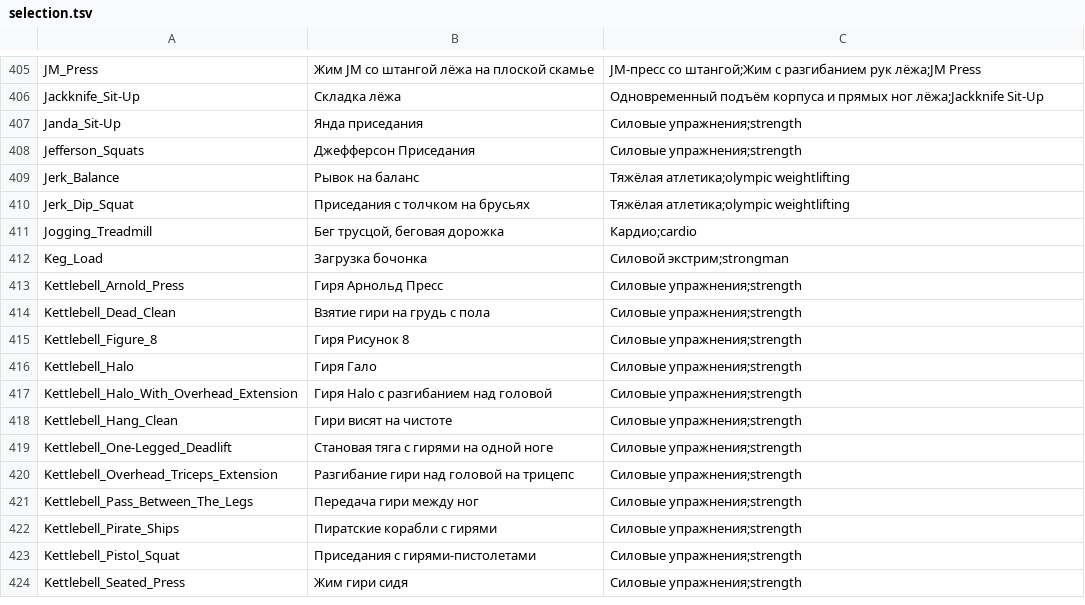
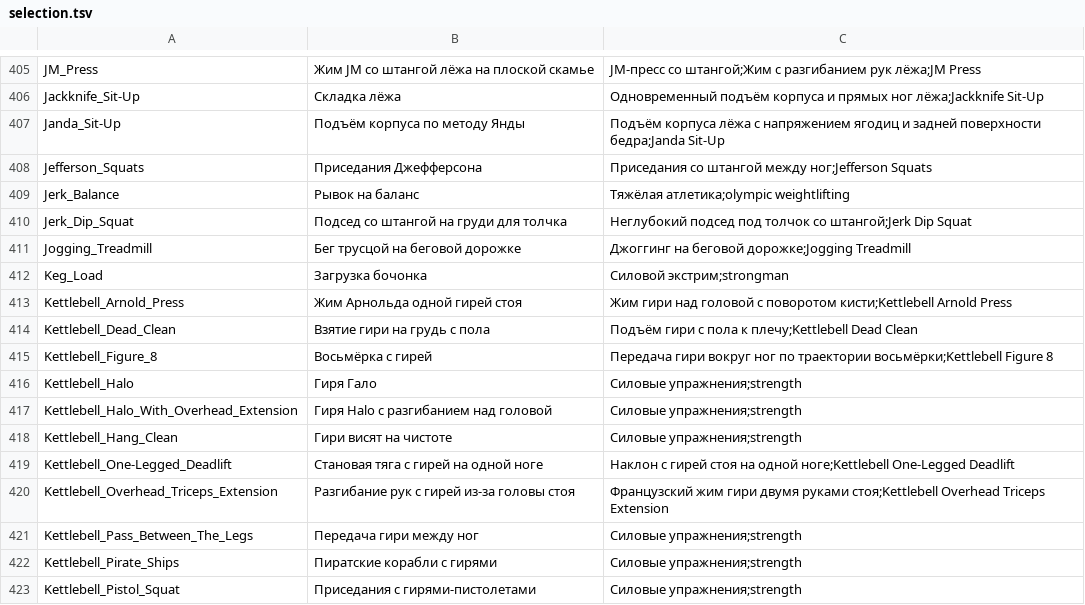
Before and after one commit to KeltorHD/Fitness-Tracker, a TSV file: Data/ExerciseLibrary/selection.tsv, drawn as a sheet; only a part is shown, gaps mark what is left out; the shorter side is filled out with more unchanged rows.

```diff
--- a/Data/ExerciseLibrary/selection.tsv
+++ b/Data/ExerciseLibrary/selection.tsv
@@ -406,11 +406,11 @@ JM_Press	Жим JM со штангой лёжа на плоской скамье
 Jackknife_Sit-Up	Складка лёжа	Одновременный подъём корпуса и прямых ног лёжа;Jackknife Sit-Up
-Janda_Sit-Up	Янда приседания	Силовые упражнения;strength
-Jefferson_Squats	Джефферсон Приседания	Силовые упражнения;strength
+Janda_Sit-Up	Подъём корпуса по методу Янды	Подъём корпуса лёжа с напряжением ягодиц и задней поверхности бедра;Janda Sit-Up
+Jefferson_Squats	Приседания Джефферсона	Приседания со штангой между ног;Jefferson Squats
 Jerk_Balance	Рывок на баланс	Тяжёлая атлетика;olympic weightlifting
-Jerk_Dip_Squat	Приседания с толчком на брусьях	Тяжёлая атлетика;olympic weightlifting
-Jogging_Treadmill	Бег трусцой, беговая дорожка	Кардио;cardio
+Jerk_Dip_Squat	Подсед со штангой на груди для толчка	Неглубокий подсед под толчок со штангой;Jerk Dip Squat
+Jogging_Treadmill	Бег трусцой на беговой дорожке	Джоггинг на беговой дорожке;Jogging Treadmill
 Keg_Load	Загрузка бочонка	Силовой экстрим;strongman
-Kettlebell_Arnold_Press	Гиря Арнольд Пресс	Силовые упражнения;strength
-Kettlebell_Dead_Clean	Взятие гири на грудь с пола	Силовые упражнения;strength
-Kettlebell_Figure_8	Гиря Рисунок 8	Силовые упражнения;strength
+Kettlebell_Arnold_Press	Жим Арнольда одной гирей стоя	Жим гири над головой с поворотом кисти;Kettlebell Arnold Press
+Kettlebell_Dead_Clean	Взятие гири на грудь с пола	Подъём гири с пола к плечу;Kettlebell Dead Clean
+Kettlebell_Figure_8	Восьмёрка с гирей	Передача гири вокруг ног по траектории восьмёрки;Kettlebell Figure 8
 Kettlebell_Halo	Гиря Гало	Силовые упражнения;strength
@@ -418,4 +418,4 @@ Kettlebell_Halo_With_Overhead_Extension	Гиря Halo с разгибанием
 Kettlebell_Hang_Clean	Гири висят на чистоте	Силовые упражнения;strength
-Kettlebell_One-Legged_Deadlift	Становая тяга с гирями на одной ноге	Силовые упражнения;strength
-Kettlebell_Overhead_Triceps_Extension	Разгибание гири над головой на трицепс	Силовые упражнения;strength
+Kettlebell_One-Legged_Deadlift	Становая тяга с гирей на одной ноге	Наклон с гирей стоя на одной ноге;Kettlebell One-Legged Deadlift
+Kettlebell_Overhead_Triceps_Extension	Разгибание рук с гирей из-за головы стоя	Французский жим гири двумя руками стоя;Kettlebell Overhead Triceps Extension
 Kettlebell_Pass_Between_The_Legs	Передача гири между ног	Силовые упражнения;strength
```
Also changed, not shown: Data/ExerciseLibrary/instructions.ru.tsv, 6 other files.
